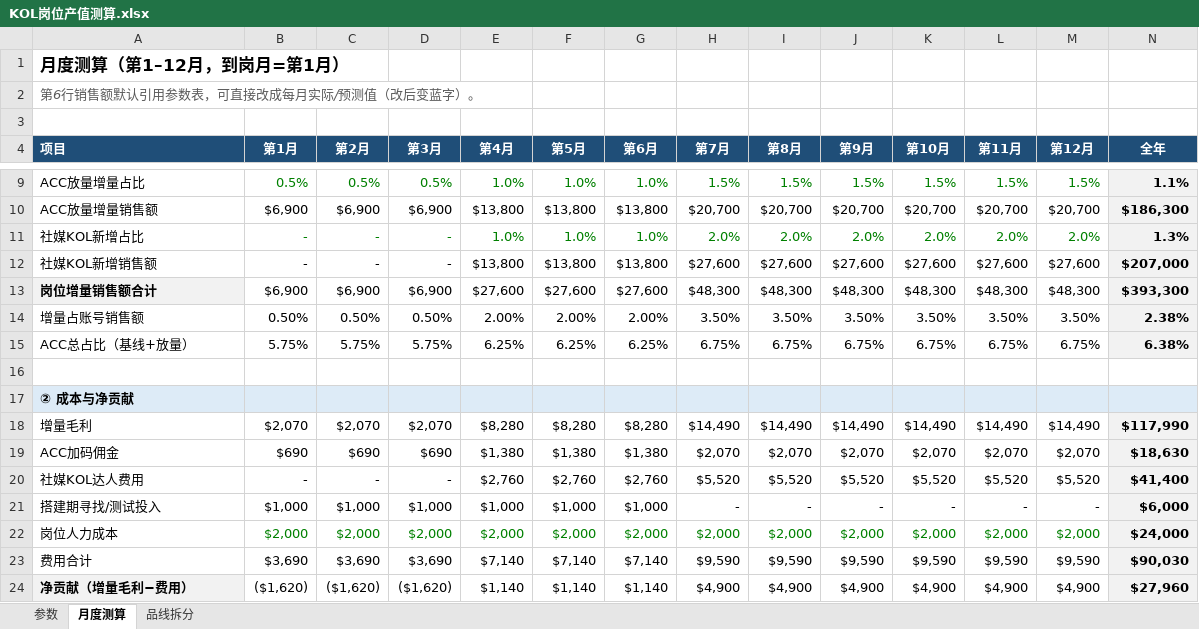
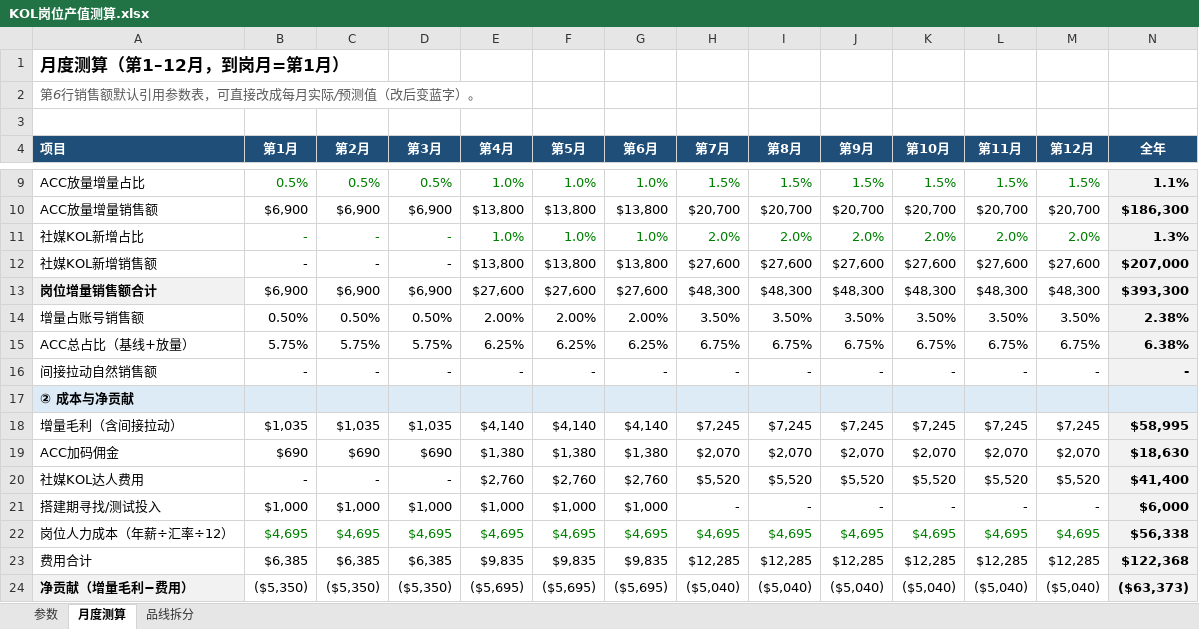
Before and after one commit to janechen052-eng/claude-, an Excel workbook: output/KOL岗位产值测算.xlsx, sheet 月度测算, drawn as a sheet; only a part is shown, gaps mark what is left out; values as stored, in another font and other column widths than the file's, no borders; removed rows and columns are numbered as before the commit, all else as after; the diff covers the shown part only; the diff names each change by its address in the sheet, - before the commit and + after, or states it on an @@ line.

```diff
--- a/output/KOL岗位产值测算.xlsx (sheet 月度测算)
+++ b/output/KOL岗位产值测算.xlsx (sheet 月度测算)
-row 16: (empty)
+row 16: 间接拉动自然销售额 | - | - | - | - | - | - | - | - | - | - | - | - | -
-N16 fill: none
+N16 fill: #F2F2F2
-row 18: 增量毛利 | $2,070 | $2,070 | $2,070 | $8,280 | $8,280 | $8,280 | $14,490 | $14,490 | $14,490 | $14,490 | $14,490 | $14,490 | $117,990
+row 18: 增量毛利（含间接拉动） | $1,035 | $1,035 | $1,035 | $4,140 | $4,140 | $4,140 | $7,245 | $7,245 | $7,245 | $7,245 | $7,245 | $7,245 | $58,995
-row 22: 岗位人力成本 | $2,000 | $2,000 | $2,000 | $2,000 | $2,000 | $2,000 | $2,000 | $2,000 | $2,000 | $2,000 | $2,000 | $2,000 | $24,000
+row 22: 岗位人力成本（年薪÷汇率÷12） | $4,695 | $4,695 | $4,695 | $4,695 | $4,695 | $4,695 | $4,695 | $4,695 | $4,695 | $4,695 | $4,695 | $4,695 | $56,338
-B23 (第1月): $3,690
+B23 (第1月): $6,385
-C23 (第2月): $3,690
+C23 (第2月): $6,385
-D23 (第3月): $3,690
+D23 (第3月): $6,385
-E23 (第4月): $7,140
+E23 (第4月): $9,835
-F23 (第5月): $7,140
+F23 (第5月): $9,835
-G23 (第6月): $7,140
+G23 (第6月): $9,835
-H23 (第7月): $9,590
+H23 (第7月): $12,285
-I23 (第8月): $9,590
+I23 (第8月): $12,285
-J23 (第9月): $9,590
+J23 (第9月): $12,285
-K23 (第10月): $9,590
+K23 (第10月): $12,285
-L23 (第11月): $9,590
+L23 (第11月): $12,285
-M23 (第12月): $9,590
+M23 (第12月): $12,285
-N23 (全年): $90,030
+N23 (全年): $122,368
-B24 (第1月): ($1,620)
+B24 (第1月): ($5,350)
-C24 (第2月): ($1,620)
+C24 (第2月): ($5,350)
-D24 (第3月): ($1,620)
+D24 (第3月): ($5,350)
-E24 (第4月): $1,140
+E24 (第4月): ($5,695)
-F24 (第5月): $1,140
+F24 (第5月): ($5,695)
-G24 (第6月): $1,140
+G24 (第6月): ($5,695)
-H24 (第7月): $4,900
+H24 (第7月): ($5,040)
-I24 (第8月): $4,900
+I24 (第8月): ($5,040)
-J24 (第9月): $4,900
+J24 (第9月): ($5,040)
-K24 (第10月): $4,900
+K24 (第10月): ($5,040)
-L24 (第11月): $4,900
+L24 (第11月): ($5,040)
-M24 (第12月): $4,900
+M24 (第12月): ($5,040)
-N24 (全年): $27,960
+N24 (全年): ($63,373)
```
Also changed, not shown: 3 added rows and 29 edited cells elsewhere in this sheet, sheet 参数, sheet 品线拆分.
